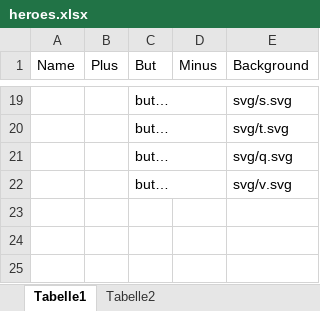
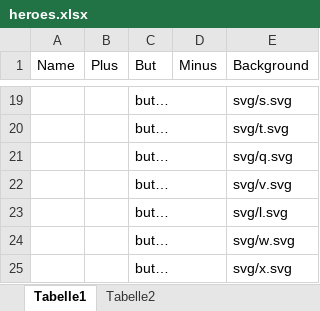
Before and after one commit to Timothep/AgileLeagueOfShortsightedSuperheroes, an Excel workbook: heroes.xlsx, sheet Tabelle1, drawn as a sheet; only a part is shown, gaps mark what is left out; values as stored, in another font and other column widths than the file's, no borders; table styles not drawn; the diff names each change by its address in the sheet, - before the commit and + after, or states it on an @@ line.

```diff
--- a/heroes.xlsx (sheet Tabelle1)
+++ b/heroes.xlsx (sheet Tabelle1)
+row 23:  |  | but… |  | svg/l.svg
+row 24:  |  | but… |  | svg/w.svg
+row 25:  |  | but… |  | svg/x.svg
```
Also changed, not shown: 10 other files.
